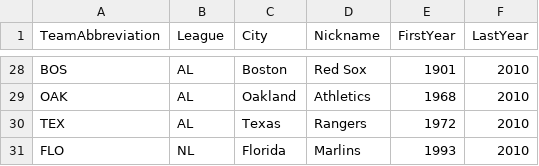
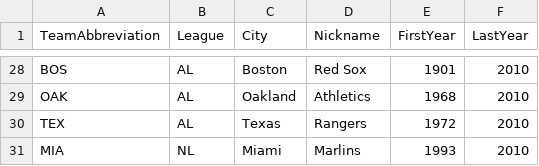
Before and after one commit to manaswimishra/Cardinals-MLB-Data, a CSV file: TeamID.csv, drawn as a sheet; only a part is shown, gaps mark what is left out.

Commit message:
Clarification in ReadMe & Convert FLO to MIA
Updated MLB table names referenced in ReadMe to match DDL/DML.

Added code to change FLO team_id to MIA.

Removed FLO team id in TeamID.CSV and added MIA.

```diff
--- a/TeamID.csv
+++ b/TeamID.csv
@@ -30,2 +30,2 @@ OAK,AL,Oakland,Athletics,1968,2010
 TEX,AL,Texas,Rangers,1972,2010
-FLO,NL,Florida,Marlins,1993,2010
+MIA,NL,Miami,Marlins,1993,2010
```
Also changed, not shown: 2 other files.
